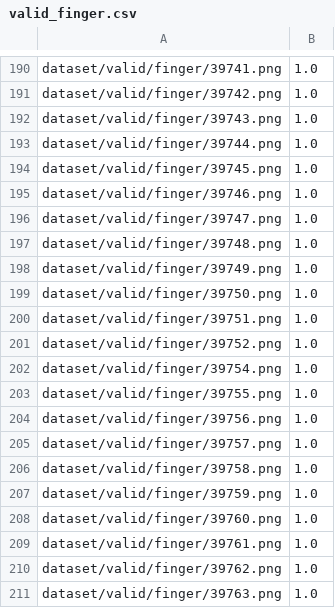
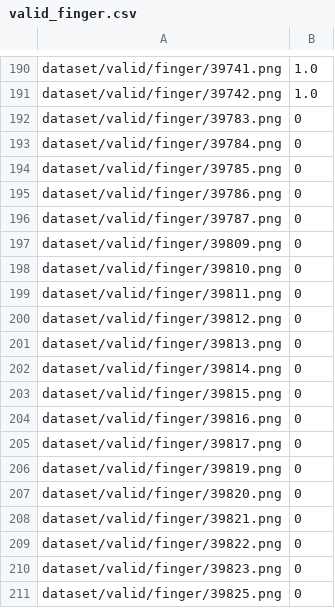
Before and after one commit to warrenb95/keras_x-ray_regression_cnn, a CSV file: dataset/valid_finger.csv, drawn as a sheet; only a part is shown, gaps mark what is left out; the shorter side is filled out with more unchanged rows; the diff covers the shown part only.

Commit message:
Balanced the dataset csv files.

```diff
--- a/dataset/valid_finger.csv
+++ b/dataset/valid_finger.csv
@@ -191,21 +191 @@ dataset/valid/finger/39741.png,1.0
 dataset/valid/finger/39742.png,1.0
-dataset/valid/finger/39743.png,1.0
-dataset/valid/finger/39744.png,1.0
-dataset/valid/finger/39745.png,1.0
-dataset/valid/finger/39746.png,1.0
-dataset/valid/finger/39747.png,1.0
-dataset/valid/finger/39748.png,1.0
-dataset/valid/finger/39749.png,1.0
-dataset/valid/finger/39750.png,1.0
-dataset/valid/finger/39751.png,1.0
-dataset/valid/finger/39752.png,1.0
-dataset/valid/finger/39754.png,1.0
-dataset/valid/finger/39755.png,1.0
-dataset/valid/finger/39756.png,1.0
-dataset/valid/finger/39757.png,1.0
-dataset/valid/finger/39758.png,1.0
-dataset/valid/finger/39759.png,1.0
-dataset/valid/finger/39760.png,1.0
-dataset/valid/finger/39761.png,1.0
-dataset/valid/finger/39762.png,1.0
-dataset/valid/finger/39763.png,1.0
```
Also changed, not shown: 38 removed rows elsewhere in this file, dataset/train_humerus.csv, dataset/train_shoulder.csv, 11 other files.
